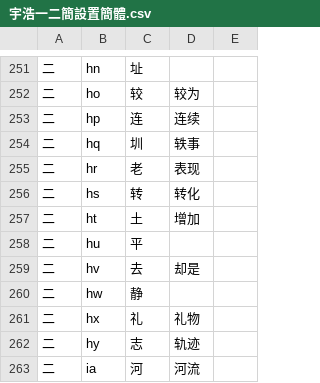
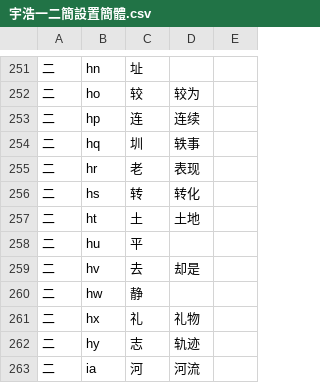
Before and after one commit to forFudan/yuhao, a CSV file: beta/generator/宇浩一二簡設置簡體.csv, drawn as a sheet; only a part is shown, gaps mark what is left out.

```diff
--- a/beta/generator/宇浩一二簡設置簡體.csv
+++ b/beta/generator/宇浩一二簡設置簡體.csv
@@ -256,3 +256,3 @@
 二,hs,转,转化,
-二,ht,土,增加,
+二,ht,土,土地,
 二,hu,平,,
```
Also changed, not shown: beta/generator/宇浩一二簡設置臺灣.csv, 37 other files.
